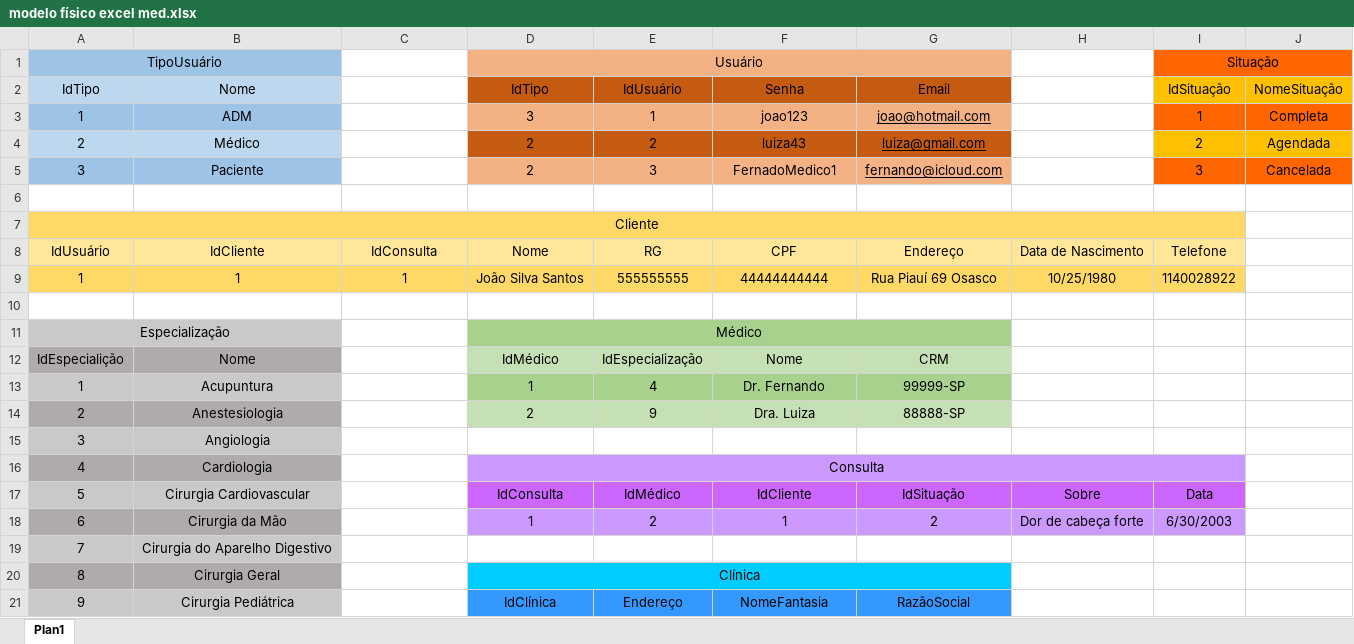
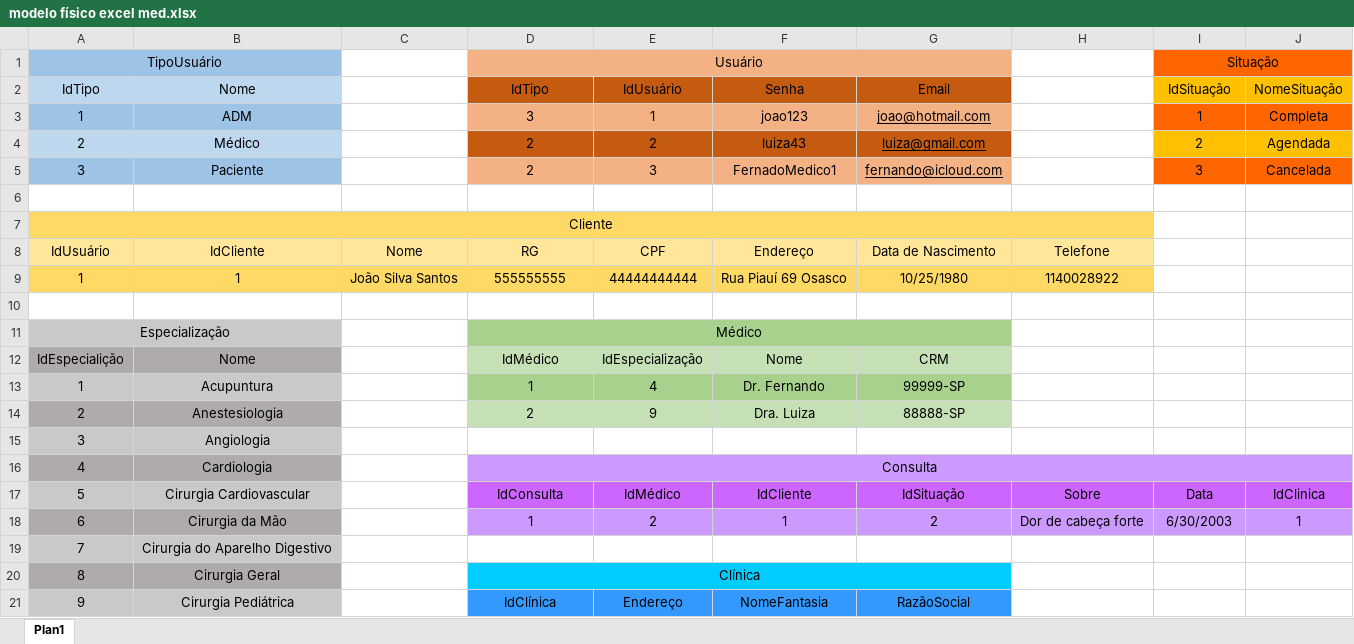
Before and after one commit to bielvdm/Projeto-MED, an Excel workbook: modelo físico excel med.xlsx, sheet Plan1, drawn as a sheet; only a part is shown; values as stored, in another font and other column widths than the file's, no borders; the diff names each change by its address in the sheet, - before the commit and + after, or states it on an @@ line.

```diff
--- a/modelo físico excel med.xlsx (sheet Plan1)
+++ b/modelo físico excel med.xlsx (sheet Plan1)
-A7:I7 merged
+A7:H7 merged
-I7 fill: #FFD966
+I7 fill: none
-C8: IdConsulta
+C8: Nome
-D8 (IdTipo): Nome
+D8 (IdTipo): RG
-E8 (IdUsuário): RG
+E8 (IdUsuário): CPF
-F8 (Senha): CPF
+F8 (Senha): Endereço
-G8 (Email): Endereço
+G8 (Email): Data de Nascimento
-H8: Data de Nascimento
+H8: Telefone
-I8 (IdSituação): Telefone
+I8 (IdSituação): (empty)
-I8 fill: #FFE699
+I8 fill: none
-C9: 1
+C9: João Silva Santos
-D9 (IdTipo): João Silva Santos
+D9 (IdTipo): 555555555
-E9 (IdUsuário): 555555555
+E9 (IdUsuário): 44444444444
-F9 (Senha): 44444444444
+F9 (Senha): Rua Piauí 69 Osasco
-G9 (Email): Rua Piauí 69 Osasco
+G9 (Email): 10/25/1980
-H9: 10/25/1980
+H9: 1140028922
-I9 (IdSituação): 1140028922
+I9 (IdSituação): (empty)
-I9 fill: #FFD966
+I9 fill: none
-D16:I16 merged
+D16:J16 merged
-J16 fill: none
+J16 fill: #CC99FF
-J17 (NomeSituação): (empty)
+J17 (NomeSituação): IdClinica
-J17 fill: none
+J17 fill: #CC66FF
-J18 (NomeSituação): (empty)
+J18 (NomeSituação): 1
-J18 fill: none
+J18 fill: #CC99FF
```
Also changed, not shown: 2 other files.
